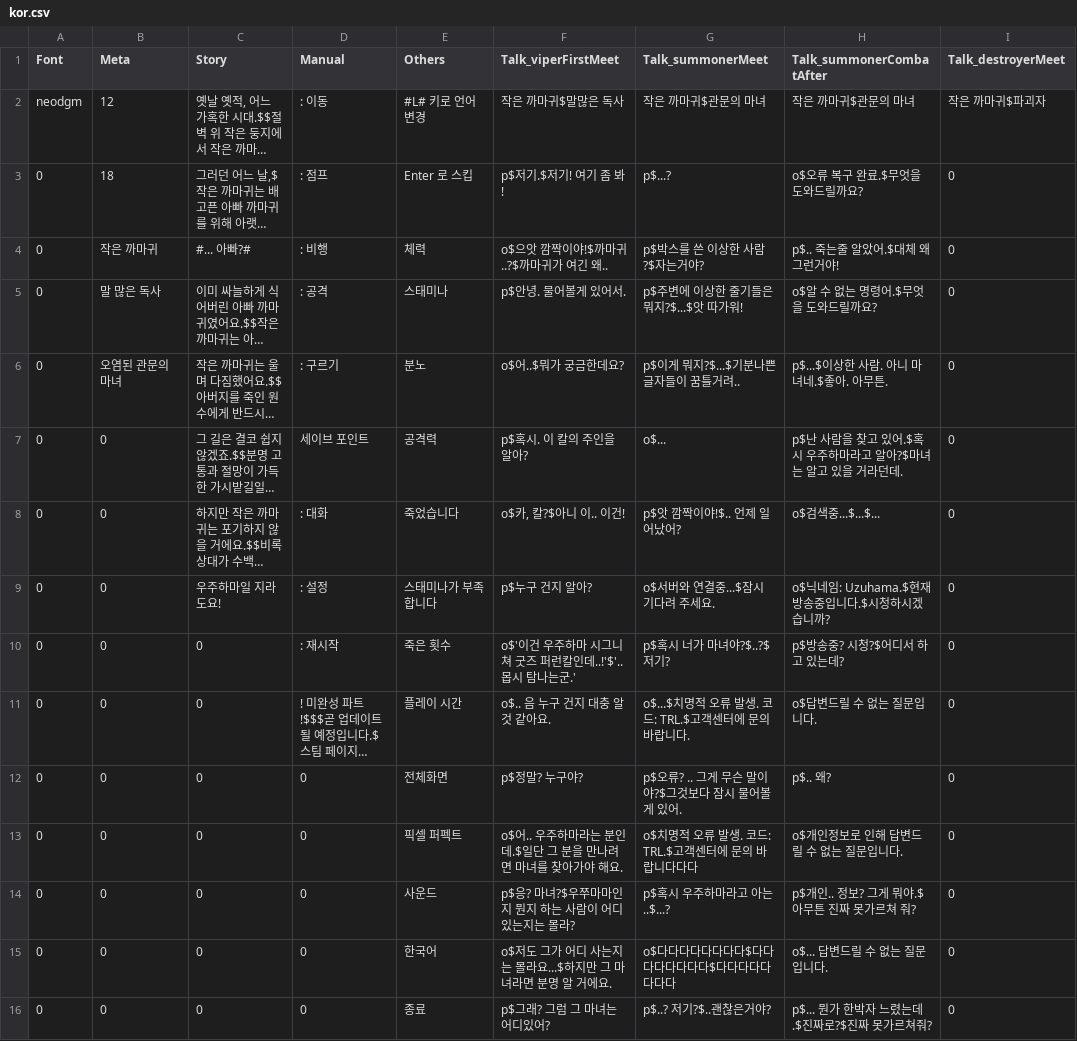
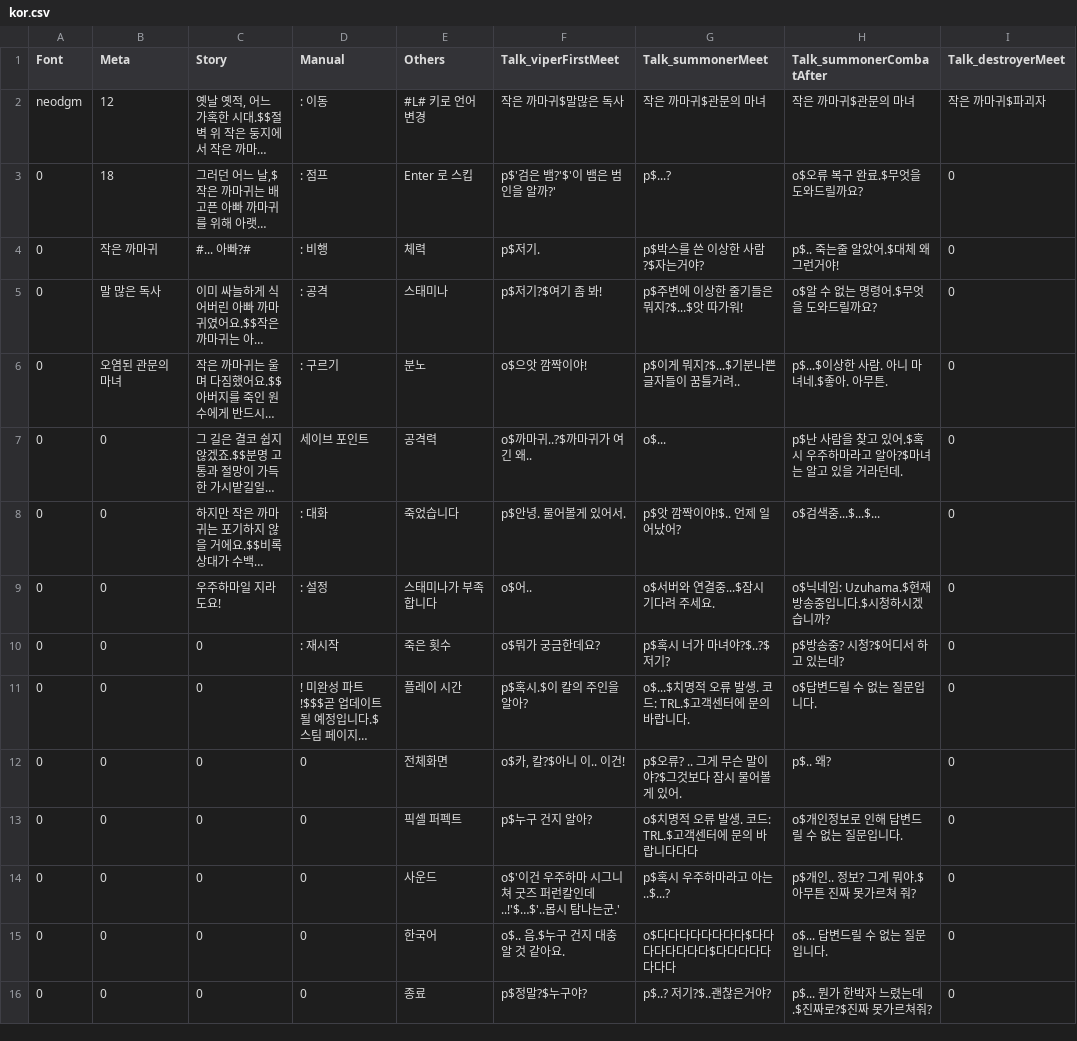
Before and after one commit to PrintedLove/CrowTale, a CSV file: Assets/StreamingAssets/Languages/kor.csv, drawn as a sheet; only a part is shown; long unchanged cells end in …; the diff covers the shown part only; the diff names each change by its address in the sheet, - before the commit and + after, or states it on an @@ line.

```diff
--- a/Assets/StreamingAssets/Languages/kor.csv
+++ b/Assets/StreamingAssets/Languages/kor.csv
-F3 (Talk_viperFirstMeet): p$저기.$저기! 여기 좀 봐!
+F3 (Talk_viperFirstMeet): p$'검은 뱀?'$'이 뱀은 범인을 알까?'
-F4 (Talk_viperFirstMeet): o$으앗 깜짝이야!$까마귀..?$까마귀가 여긴 왜..
+F4 (Talk_viperFirstMeet): p$저기.
-F5 (Talk_viperFirstMeet): p$안녕. 물어볼게 있어서.
+F5 (Talk_viperFirstMeet): p$저기?$여기 좀 봐!
-F6 (Talk_viperFirstMeet): o$어..$뭐가 궁금한데요?
+F6 (Talk_viperFirstMeet): o$으앗 깜짝이야!
-F7 (Talk_viperFirstMeet): p$혹시. 이 칼의 주인을 알아?
+F7 (Talk_viperFirstMeet): o$까마귀..?$까마귀가 여긴 왜..
-F8 (Talk_viperFirstMeet): o$카, 칼?$아니 이.. 이건!
+F8 (Talk_viperFirstMeet): p$안녕. 물어볼게 있어서.
-F9 (Talk_viperFirstMeet): p$누구 건지 알아?
+F9 (Talk_viperFirstMeet): o$어..
-F10 (Talk_viperFirstMeet): o$'이건 우주하마 시그니쳐 굿즈 퍼런칼인데..!'$'..몹시 탐나는군.'
+F10 (Talk_viperFirstMeet): o$뭐가 궁금한데요?
-F11 (Talk_viperFirstMeet): o$.. 음 누구 건지 대충 알 것 같아요.
+F11 (Talk_viperFirstMeet): p$혹시.$이 칼의 주인을 알아?
-F12 (Talk_viperFirstMeet): p$정말? 누구야?
+F12 (Talk_viperFirstMeet): o$카, 칼?$아니 이.. 이건!
-F13 (Talk_viperFirstMeet): o$어.. 우주하마라는 분인데.$일단 그 분을 만나려면 마녀를 찾아가야 해요.
+F13 (Talk_viperFirstMeet): p$누구 건지 알아?
-F14 (Talk_viperFirstMeet): p$응? 마녀?$우쭈마마인지 뭔지 하는 사람이 어디있는지는 몰라?
+F14 (Talk_viperFirstMeet): o$'이건 우주하마 시그니쳐 굿즈 퍼런칼인데..!'$…$'..몹시 탐나는군.'
-F15 (Talk_viperFirstMeet): o$저도 그가 어디 사는지는 몰라요...$하지만 그 마녀라면 분명 알 거에요.
+F15 (Talk_viperFirstMeet): o$.. 음.$누구 건지 대충 알 것 같아요.
-F16 (Talk_viperFirstMeet): p$그래? 그럼 그 마녀는 어디있어?
+F16 (Talk_viperFirstMeet): p$정말?$누구야?
```
Also changed, not shown: 16 edited cells elsewhere in this file, Assets/StreamingAssets/Languages/eng.csv, 5 other files.
